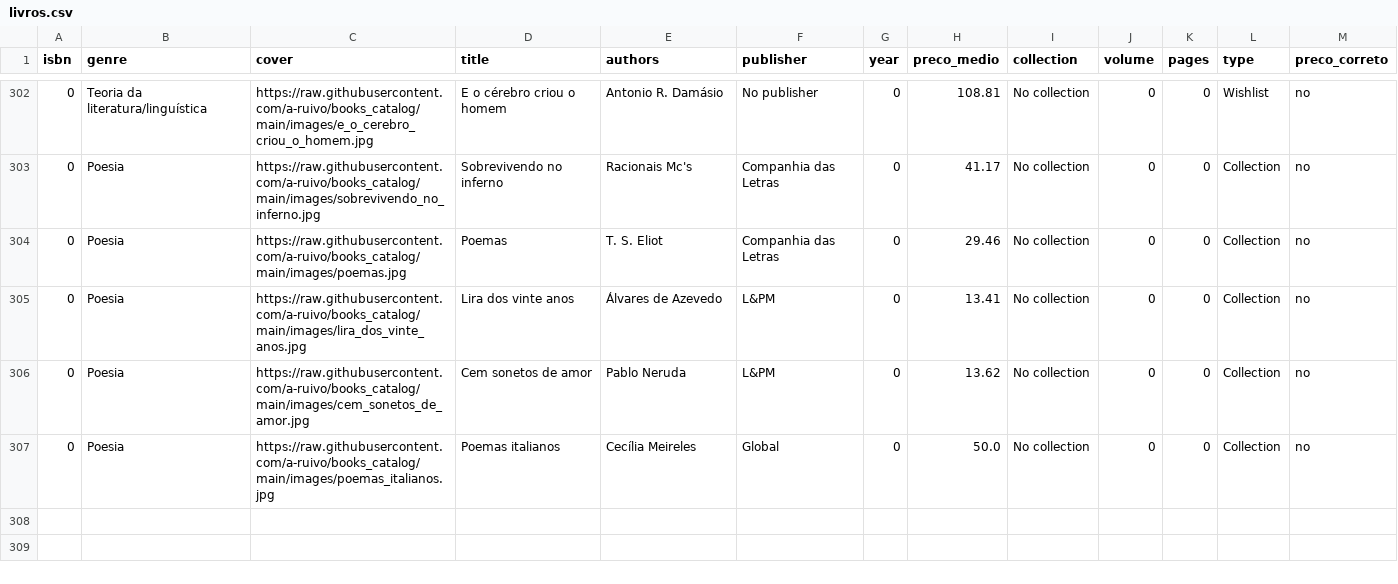
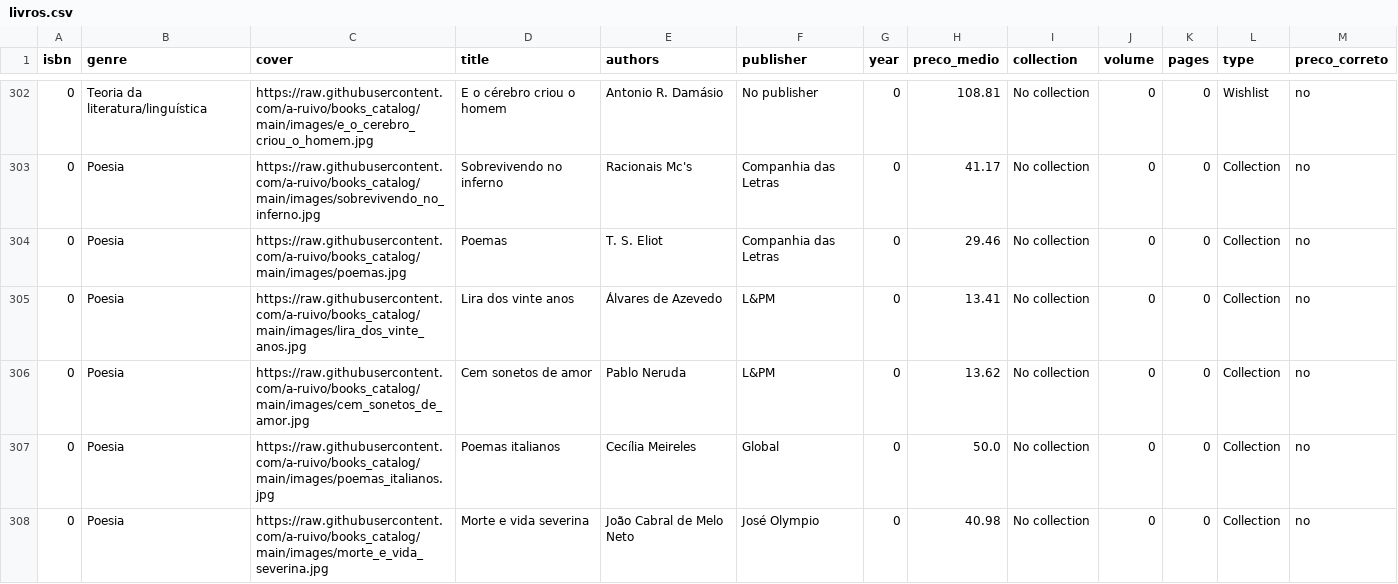
Before and after one commit to a-ruivo/books_catalog, a CSV file: livros.csv, drawn as a sheet; only a part is shown, gaps mark what is left out; the diff names each change by its address in the sheet, - before the commit and + after, or states it on an @@ line.

Commit message:
Atualização incremental via Streamlit

```diff
--- a/livros.csv
+++ b/livros.csv
+row 308: 0 | Poesia | https://raw.githubusercontent.com/a-ruivo/books_catalog/main/images/morte_e_vida_severina.jpg | Morte e vida severina | João Cabral de Melo Neto | José Olympio | 0 | 40.98 | No collection | 0 | 0 | Collection | no
```
